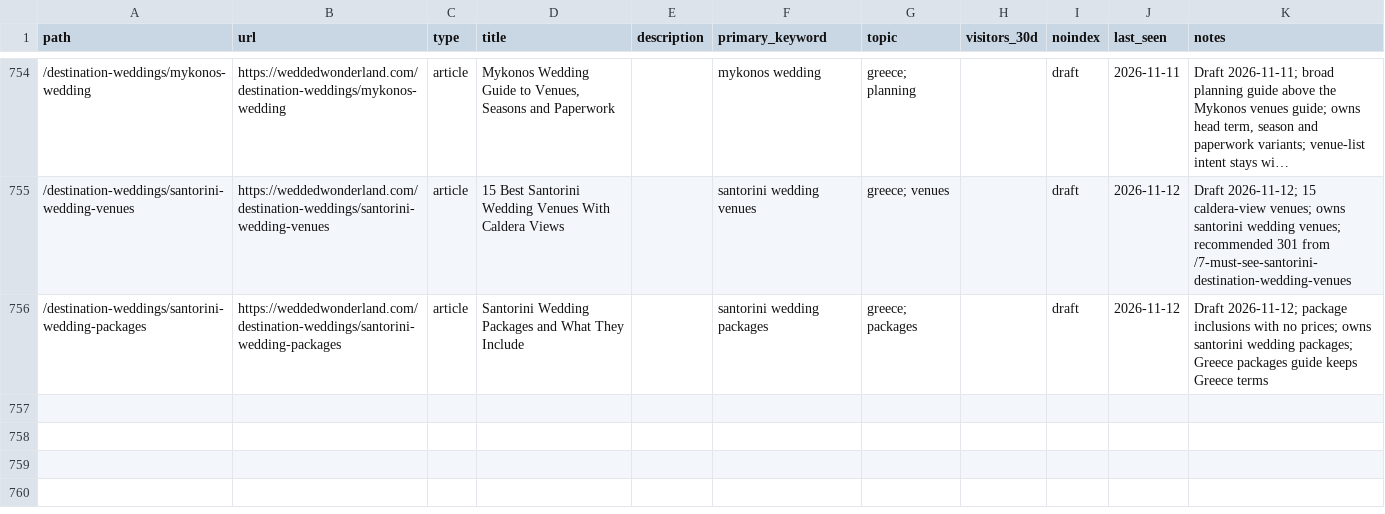
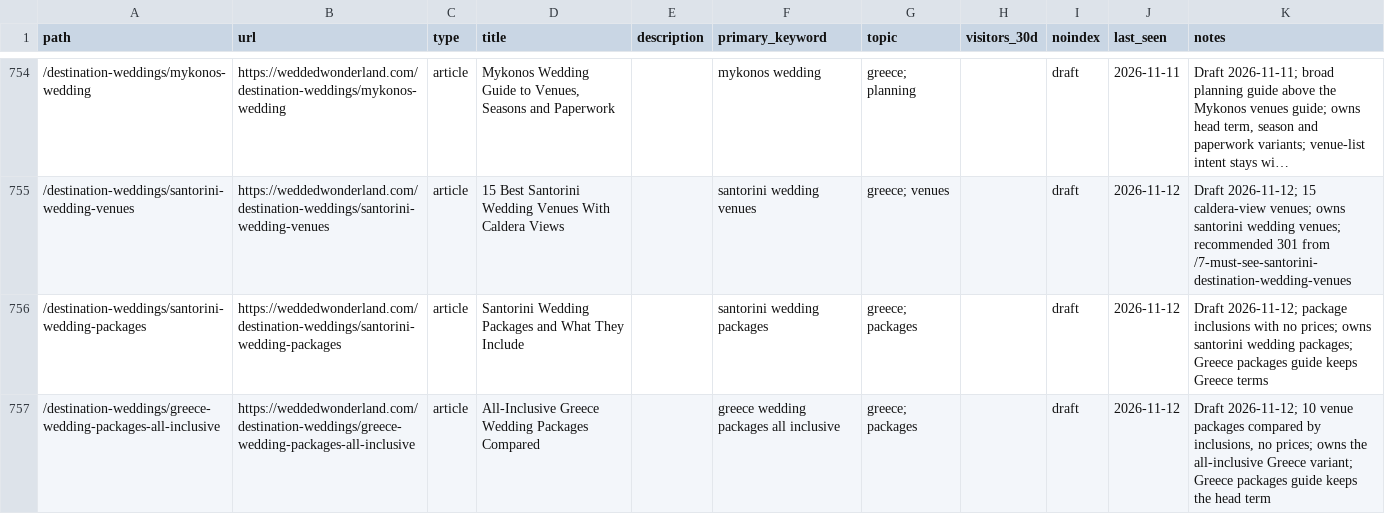
Before and after one commit to christianbraga-cpu/ForWork, a CSV file: content-system/seo/link-map.csv, drawn as a sheet; only a part is shown, gaps mark what is left out; long unchanged cells end in ….

```diff
--- a/content-system/seo/link-map.csv
+++ b/content-system/seo/link-map.csv
@@ -756 +756,2 @@ path,url,type,title,description,primary_keyword,topic,visitors_30d,noindex,last_
 /destination-weddings/santorini-wedding-packages,https://weddedwonderland.com/destination-weddings/santorini-wedding-packages,article,Santorini Wedding Packages and What They Include,,santorini wedding packages,greece; packages,,draft,2026-11-12,Draft 2026-11-12; package inclusions with no prices; owns santorini wedding packages; Greece packages guide keeps Greece terms
+/destination-weddings/greece-wedding-packages-all-inclusive,https://weddedwonderland.com/destination-weddings/greece-wedding-packages-all-inclusive,article,All-Inclusive Greece Wedding Packages Compared,,greece wedding packages all inclusive,greece; packages,,draft,2026-11-12,"Draft 2026-11-12; 10 venue packages compared by inclusions, no prices; owns the all-inclusive Greece variant; Greece packages guide keeps the head term"
```
Also changed, not shown: content/calendar.csv, 1 other file.
